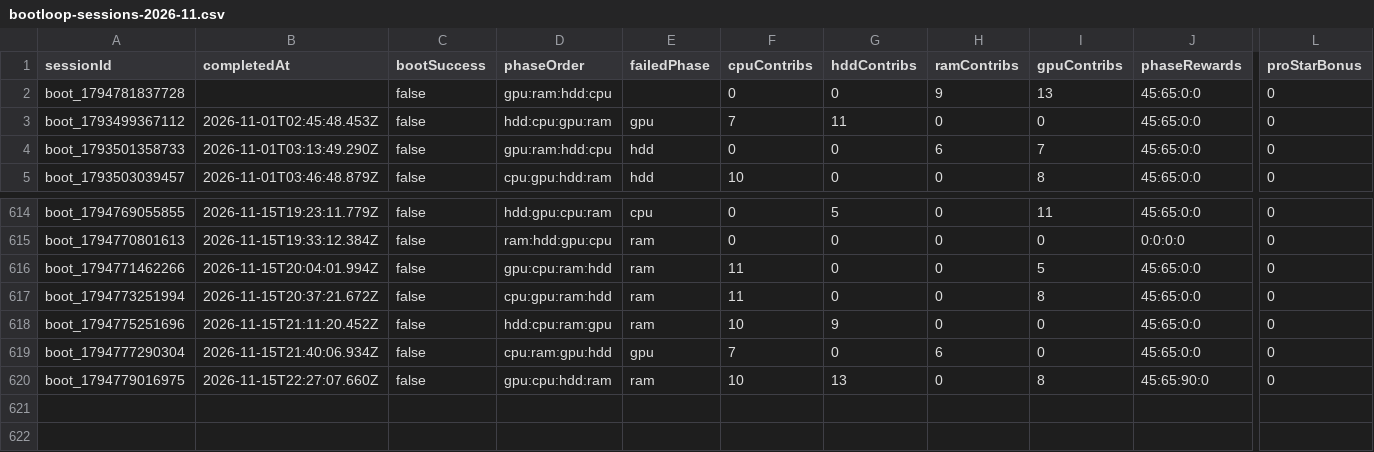
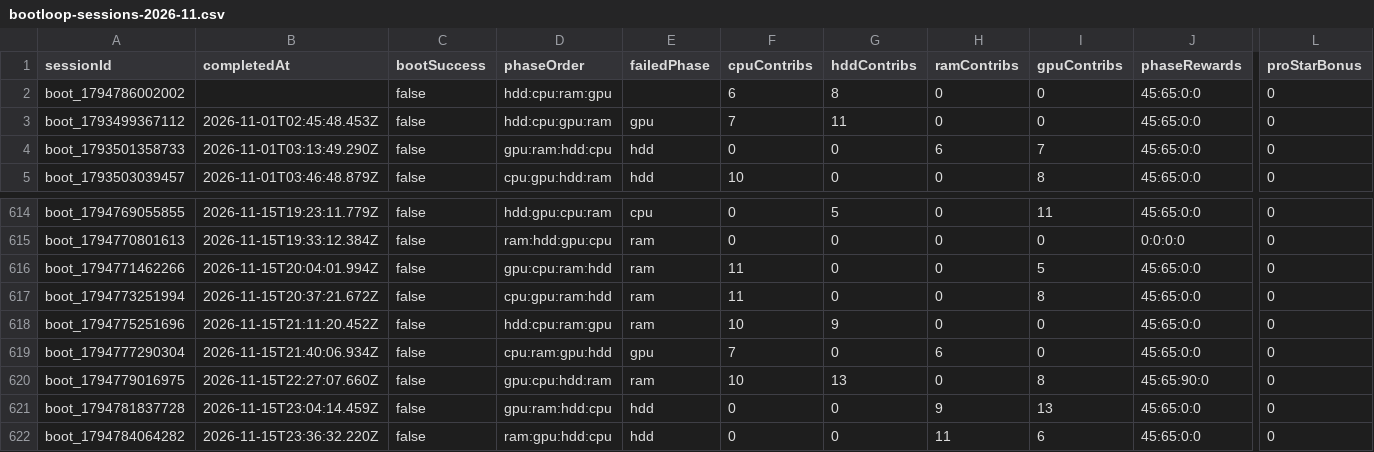
Before and after one commit to zosky/zoskyCube-archive, a CSV file: data/bootloop-sessions-2026-11.csv, drawn as a sheet; only a part is shown, gaps mark what is left out; removed rows and columns are numbered as before the commit, all else as after; rows hold the shown columns only; the diff names each change by its address in the sheet, - before the commit and + after, or states it on an @@ line.

```diff
--- a/data/bootloop-sessions-2026-11.csv
+++ b/data/bootloop-sessions-2026-11.csv
-row 2: boot_1794781837728 |  | false | gpu:ram:hdd:cpu |  | 0 | 0 | 9 | 13 | 45:65:0:0 | 0
+row 2: boot_1794786002002 |  | false | hdd:cpu:ram:gpu |  | 6 | 8 | 0 | 0 | 45:65:0:0 | 0
+row 621: boot_1794781837728 | 2026-11-15T23:04:14.459Z | false | gpu:ram:hdd:cpu | hdd | 0 | 0 | 9 | 13 | 45:65:0:0 | 0
+row 622: boot_1794784064282 | 2026-11-15T23:36:32.220Z | false | ram:gpu:hdd:cpu | hdd | 0 | 0 | 11 | 6 | 45:65:0:0 | 0
```
Also changed, not shown: data/bootloop-handouts-2026-11.csv, data/gauntlet-votes-2026-11.csv, 3 other files.
